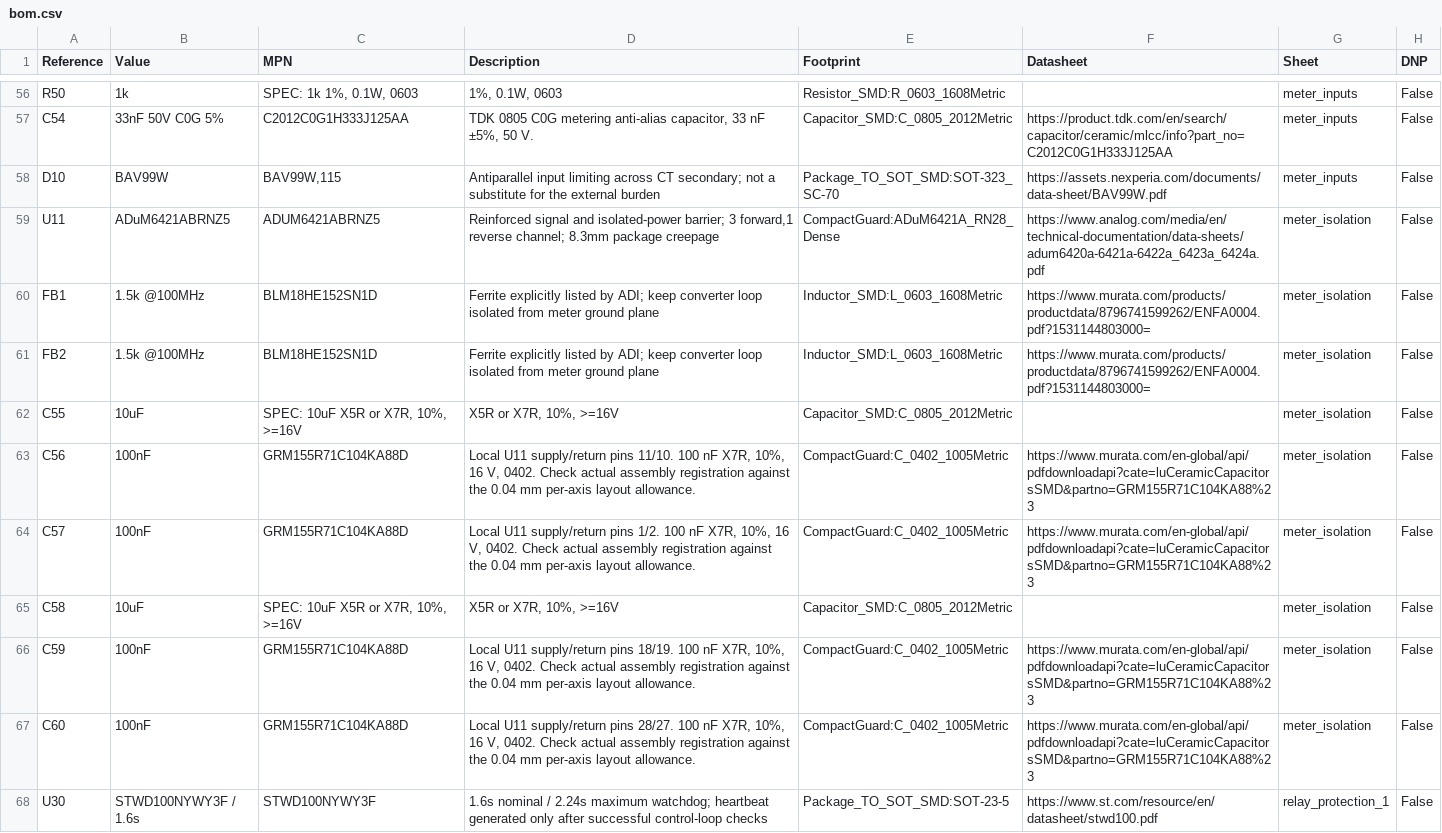
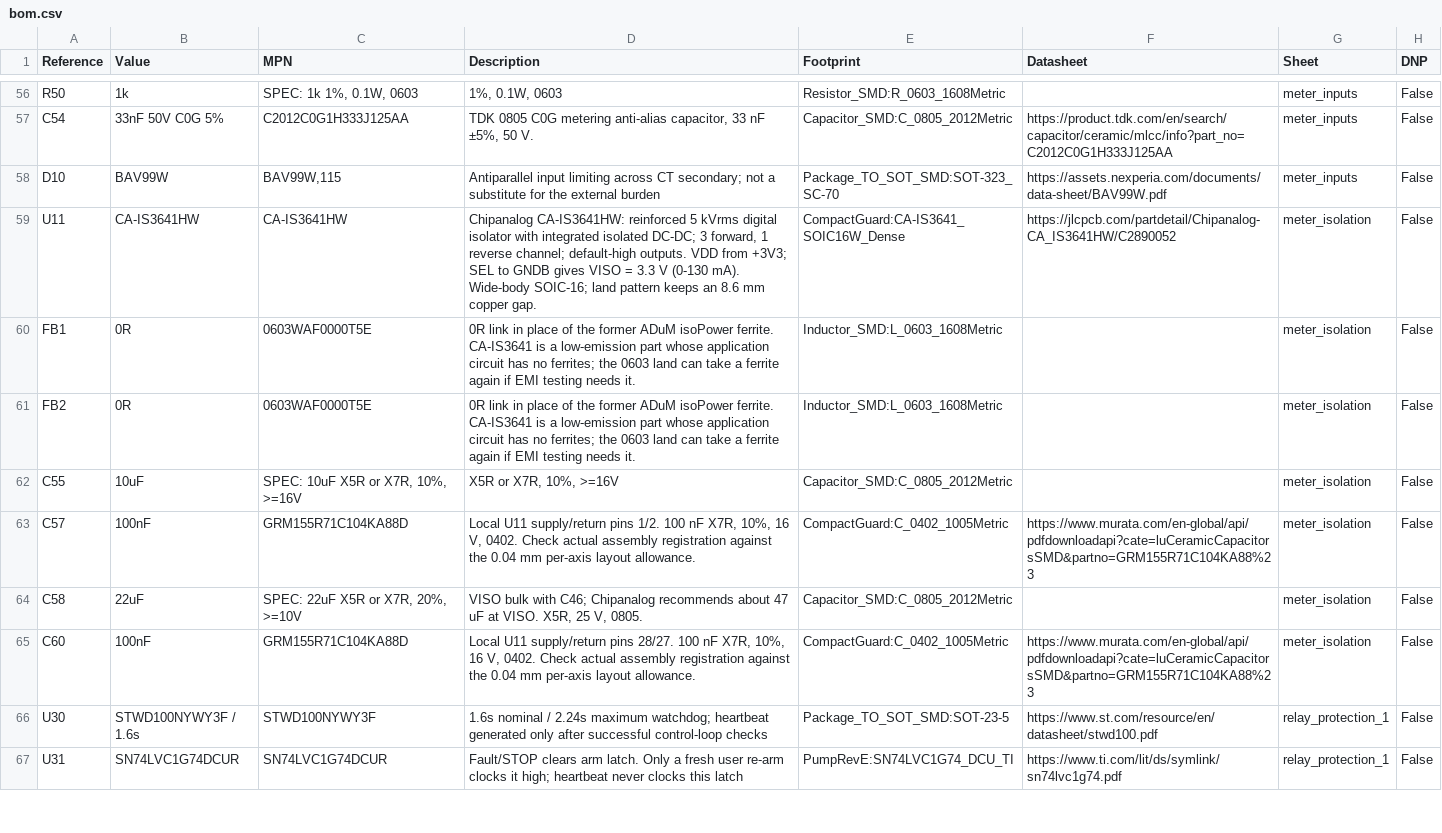
Before and after one commit to kkz6/pump-controller, a CSV file: hardware/main/bom.csv, drawn as a sheet; only a part is shown, gaps mark what is left out; the shorter side is filled out with more unchanged rows.

Commit message:
Replace the ADuM6421A meter isolator with a CA-IS3641HW
U11 becomes a Chipanalog CA-IS3641HW (C2890052, in stock at JLC): a
reinforced 5 kVrms digital isolator with an integrated isolated DC-DC,
3 forward and 1 reverse channel, default-high outputs. VDD runs from
+3V3 to match the ESP32 logic levels; SEL to GNDB gives VISO = 3.3 V,
which now feeds M_3V3 directly with GNDB on M_GND.

A new wide-body SOIC-16 land pattern keeps the 8.6 mm inner copper gap
of the ADuM footprint at the same position. The fanout on both sides is
re-routed; three vias move out of the new pad rows. FB1/FB2 become 0R
links (lands kept for ferrites), C58 rises to 22 uF, C60 becomes the
VISO/GNDB decoupling and C56/C59 are removed.

ERC, DRC with schematic parity (including the 8 mm LIVE-SELV clearance
and creepage rules), the named pin checks and the CAM comparison pass.
Main-board parts drop from $81.21 to $66.87; the controller reprices at
Rs 27,278.84. Start-up, SPI timing and EMI are not yet bench-tested.

```diff
--- a/hardware/main/bom.csv
+++ b/hardware/main/bom.csv
@@ -58,10 +58,8 @@ C54,33nF 50V C0G 5%,C2012C0G1H333J125AA,"TDK 0805 C0G metering anti-alias capaci
 D10,BAV99W,"BAV99W,115",Antiparallel input limiting across CT secondary; not a substitute for the external burden,Package_TO_SOT_SMD:SOT-323_SC-70,https://assets.nexperia.com/documents/data-sheet/BAV99W.pdf,meter_inputs,False
-U11,ADuM6421ABRNZ5,ADUM6421ABRNZ5,"Reinforced signal and isolated-power barrier; 3 forward,1 reverse channel; 8.3mm package creepage",CompactGuard:ADuM6421A_RN28_Dense,https://www.analog.com/media/en/technical-documentation/data-sheets/adum6420a-6421a-6422a_6423a_6424a.pdf,meter_isolation,False
-FB1,1.5k @100MHz,BLM18HE152SN1D,Ferrite explicitly listed by ADI; keep converter loop isolated from meter ground plane,Inductor_SMD:L_0603_1608Metric,https://www.murata.com/products/productdata/8796741599262/ENFA0004.pdf?1531144803000=,meter_isolation,False
-FB2,1.5k @100MHz,BLM18HE152SN1D,Ferrite explicitly listed by ADI; keep converter loop isolated from meter ground plane,Inductor_SMD:L_0603_1608Metric,https://www.murata.com/products/productdata/8796741599262/ENFA0004.pdf?1531144803000=,meter_isolation,False
+U11,CA-IS3641HW,CA-IS3641HW,"Chipanalog CA-IS3641HW: reinforced 5 kVrms digital isolator with integrated isolated DC-DC; 3 forward, 1 reverse channel; default-high outputs. VDD from +3V3; SEL to GNDB gives VISO = 3.3 V (0-130 mA). Wide-body SOIC-16; land pattern keeps an 8.6 mm copper gap.",CompactGuard:CA-IS3641_SOIC16W_Dense,https://jlcpcb.com/partdetail/Chipanalog-CA_IS3641HW/C2890052,meter_isolation,False
+FB1,0R,0603WAF0000T5E,0R link in place of the former ADuM isoPower ferrite. CA-IS3641 is a low-emission part whose application circuit has no ferrites; the 0603 land can take a ferrite again if EMI testing needs it.,Inductor_SMD:L_0603_1608Metric,,meter_isolation,False
+FB2,0R,0603WAF0000T5E,0R link in place of the former ADuM isoPower ferrite. CA-IS3641 is a low-emission part whose application circuit has no ferrites; the 0603 land can take a ferrite again if EMI testing needs it.,Inductor_SMD:L_0603_1608Metric,,meter_isolation,False
 C55,10uF,"SPEC: 10uF X5R or X7R, 10%, >=16V","X5R or X7R, 10%, >=16V",Capacitor_SMD:C_0805_2012Metric,,meter_isolation,False
-C56,100nF,GRM155R71C104KA88D,"Local U11 supply/return pins 11/10. 100 nF X7R, 10%, 16 V, 0402. Check actual assembly registration against the 0.04 mm per-axis layout allowance.",CompactGuard:C_0402_1005Metric,https://www.murata.com/en-global/api/pdfdownloadapi?cate=luCeramicCapacitorsSMD&partno=GRM155R71C104KA88%23,meter_isolation,False
 C57,100nF,GRM155R71C104KA88D,"Local U11 supply/return pins 1/2. 100 nF X7R, 10%, 16 V, 0402. Check actual assembly registration against the 0.04 mm per-axis layout allowance.",CompactGuard:C_0402_1005Metric,https://www.murata.com/en-global/api/pdfdownloadapi?cate=luCeramicCapacitorsSMD&partno=GRM155R71C104KA88%23,meter_isolation,False
-C58,10uF,"SPEC: 10uF X5R or X7R, 10%, >=16V","X5R or X7R, 10%, >=16V",Capacitor_SMD:C_0805_2012Metric,,meter_isolation,False
-C59,100nF,GRM155R71C104KA88D,"Local U11 supply/return pins 18/19. 100 nF X7R, 10%, 16 V, 0402. Check actual assembly registration against the 0.04 mm per-axis layout allowance.",CompactGuard:C_0402_1005Metric,https://www.murata.com/en-global/api/pdfdownloadapi?cate=luCeramicCapacitorsSMD&partno=GRM155R71C104KA88%23,meter_isolation,False
+C58,22uF,"SPEC: 22uF X5R or X7R, 20%, >=10V","VISO bulk with C46; Chipanalog recommends about 47 uF at VISO. X5R, 25 V, 0805.",Capacitor_SMD:C_0805_2012Metric,,meter_isolation,False
 C60,100nF,GRM155R71C104KA88D,"Local U11 supply/return pins 28/27. 100 nF X7R, 10%, 16 V, 0402. Check actual assembly registration against the 0.04 mm per-axis layout allowance.",CompactGuard:C_0402_1005Metric,https://www.murata.com/en-global/api/pdfdownloadapi?cate=luCeramicCapacitorsSMD&partno=GRM155R71C104KA88%23,meter_isolation,False
```
Also changed, not shown: manufacturing/main-BOM.csv, manufacturing/main-CPL.csv, 23 other files.
